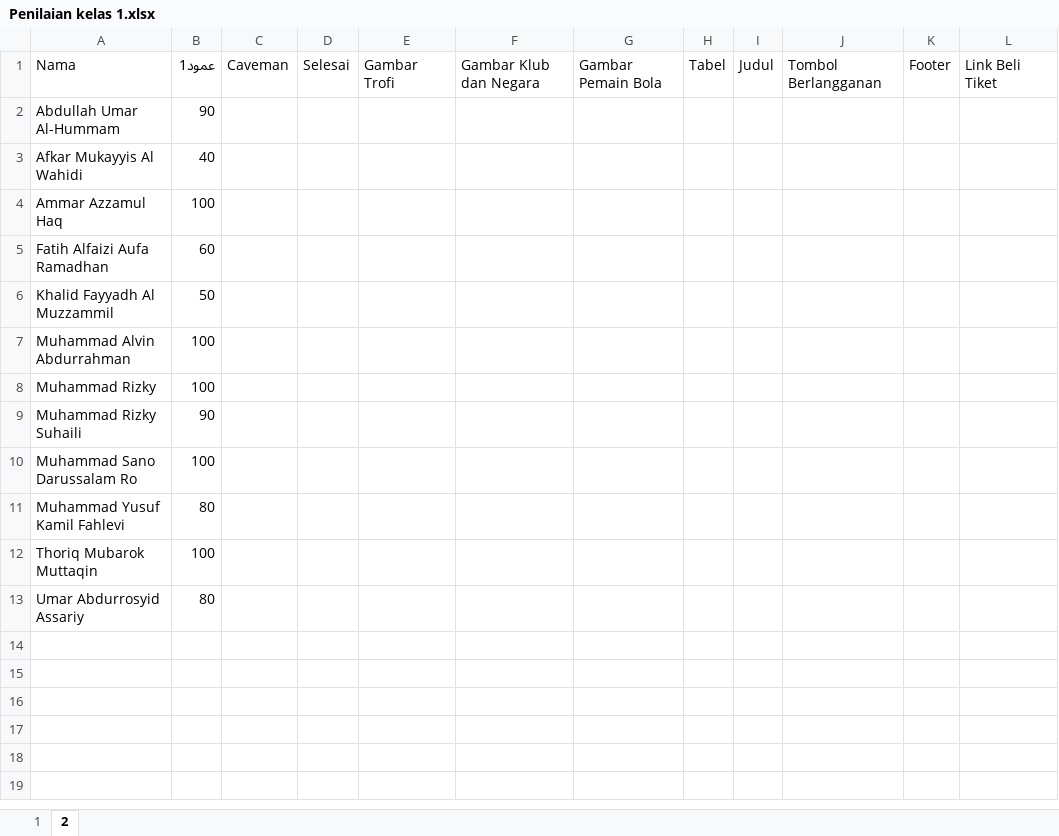
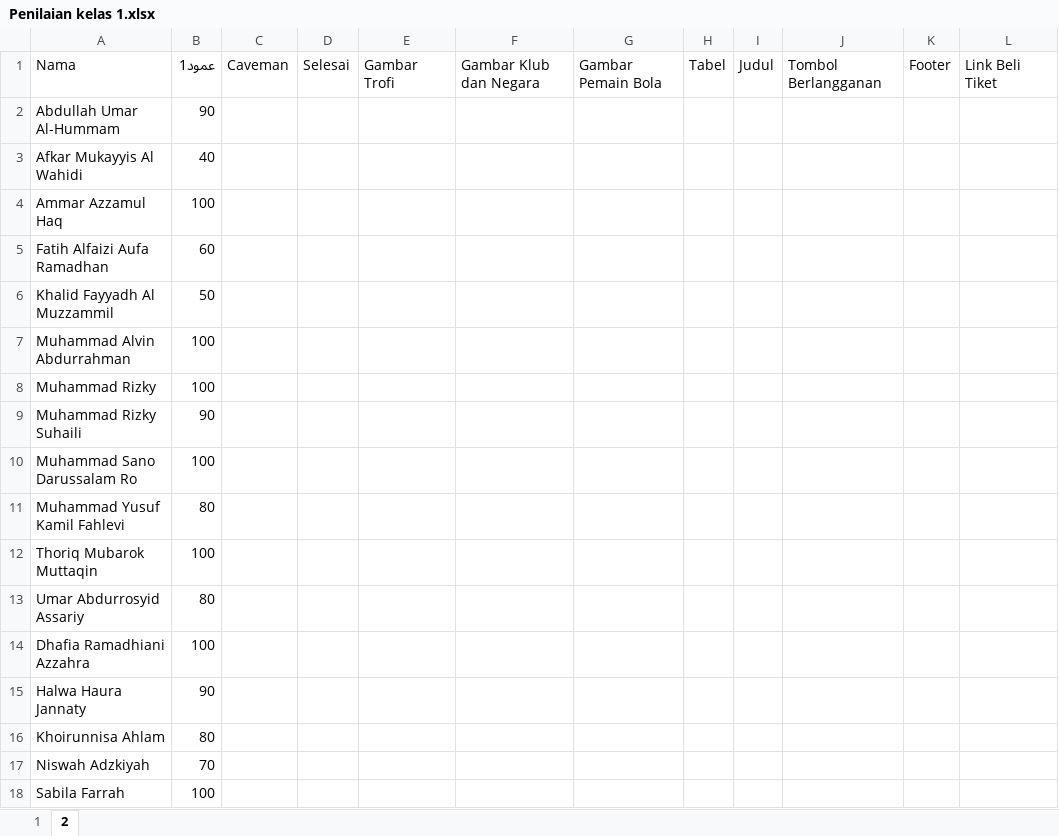
Before and after one commit to mzaini30/pelajaran-komputer, an Excel workbook: Soal Komputer/Penilaian kelas 1.xlsx, sheet 2, drawn as a sheet; values as stored, in another font and other column widths than the file's, no borders; table styles not drawn; the diff names each change by its address in the sheet, - before the commit and + after, or states it on an @@ line.

Commit message:
Kelas 2 putri

```diff
--- a/Soal Komputer/Penilaian kelas 1.xlsx (sheet 2)
+++ b/Soal Komputer/Penilaian kelas 1.xlsx (sheet 2)
+row 14: Dhafia Ramadhiani Azzahra | 100
+row 15: Halwa Haura Jannaty | 90
+row 16: Khoirunnisa Ahlam | 80
+row 17: Niswah Adzkiyah | 70
+row 18: Sabila Farrah | 100
```
